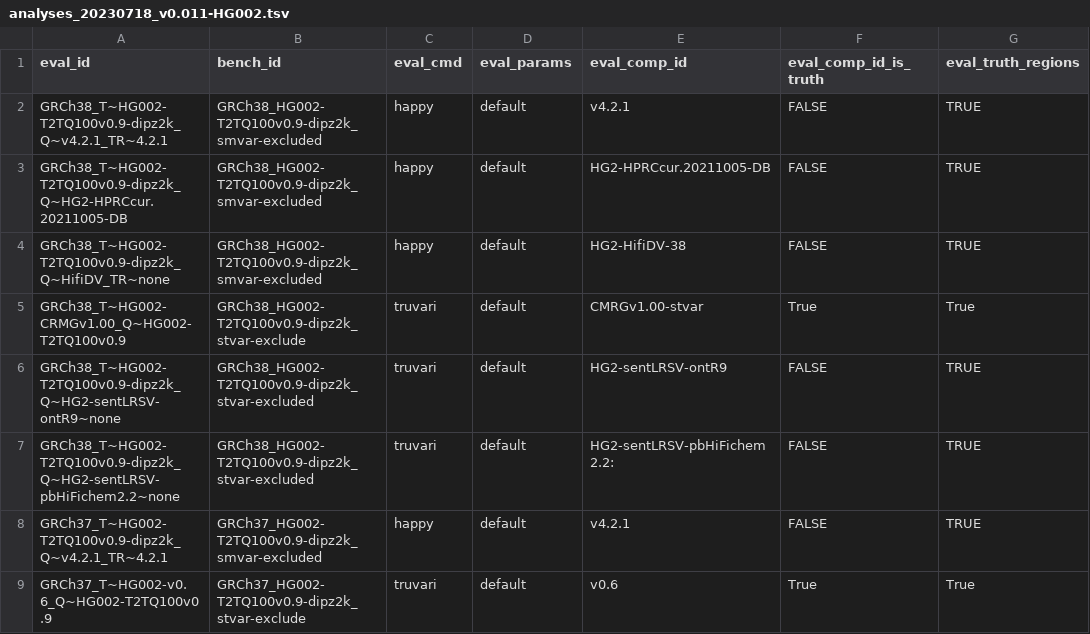
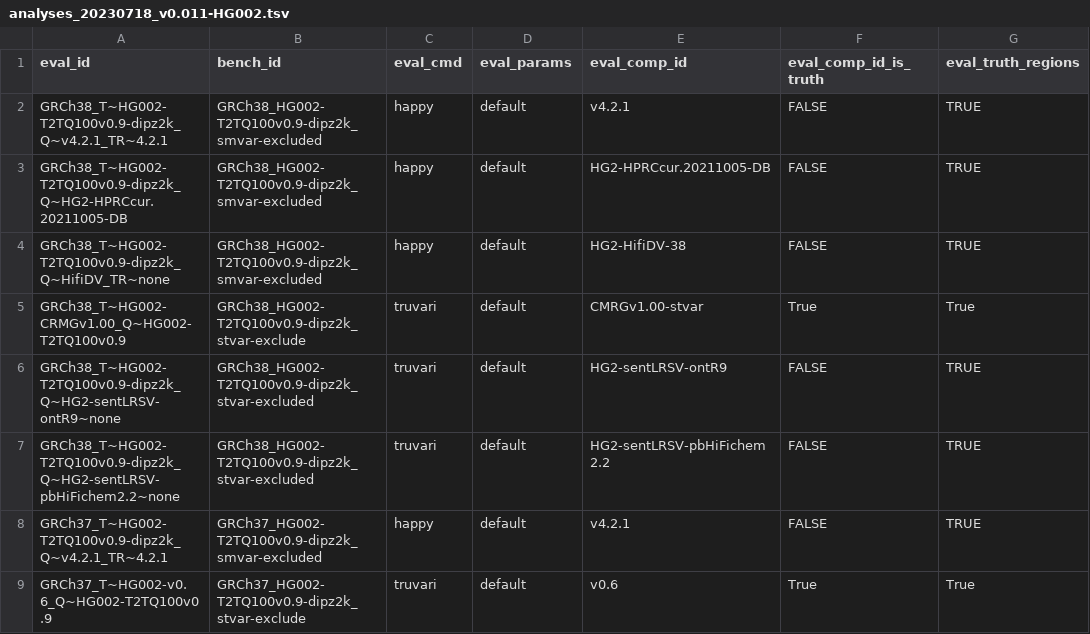
Before and after one commit to usnistgov/defrabb, a TSV file: config/analyses_20230718_v0.011-HG002.tsv, drawn as a sheet; only a part is shown; the diff names each change by its address in the sheet, - before the commit and + after, or states it on an @@ line.

Commit message:
fixing typo
Former-commit-id: 82bf9c187952cc99cc7a89047c9b54e1875e6f5a [formerly 1e963c11937f917f96432ab0d7e7a4bf5bb612ef]

Former-commit-id: dfb64b1cab2e4f24d4b7facba7e170021e3a8774

```diff
--- a/config/analyses_20230718_v0.011-HG002.tsv
+++ b/config/analyses_20230718_v0.011-HG002.tsv
-E7 (eval_comp_id): HG2-sentLRSV-pbHiFichem2.2:
+E7 (eval_comp_id): HG2-sentLRSV-pbHiFichem2.2
```
